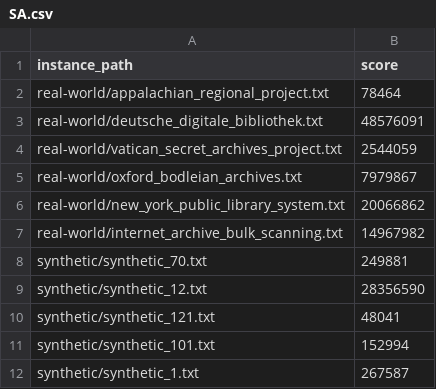
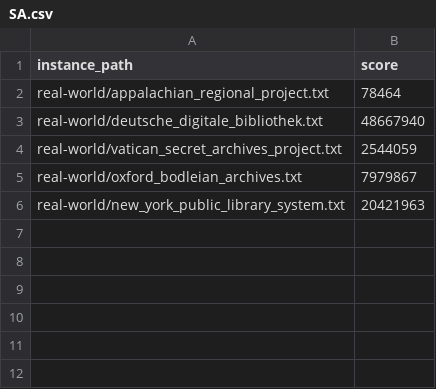
Before and after one commit to uran-lajci/Google-2020-Hash-Code-Qualification-Round, a CSV file: results/SA.csv, drawn as a sheet.

```diff
--- a/results/SA.csv
+++ b/results/SA.csv
@@ -2,11 +2,5 @@ instance_path,score
 "real-world/appalachian_regional_project.txt",78464
-"real-world/deutsche_digitale_bibliothek.txt",48576091
+"real-world/deutsche_digitale_bibliothek.txt",48667940
 "real-world/vatican_secret_archives_project.txt",2544059
 "real-world/oxford_bodleian_archives.txt",7979867
-"real-world/new_york_public_library_system.txt",20066862
-"real-world/internet_archive_bulk_scanning.txt",14967982
-"synthetic/synthetic_70.txt",249881
-"synthetic/synthetic_12.txt",28356590
-"synthetic/synthetic_121.txt",48041
-"synthetic/synthetic_101.txt",152994
-"synthetic/synthetic_1.txt",267587
+"real-world/new_york_public_library_system.txt",20421963
```
Also changed, not shown: 53 other files.
